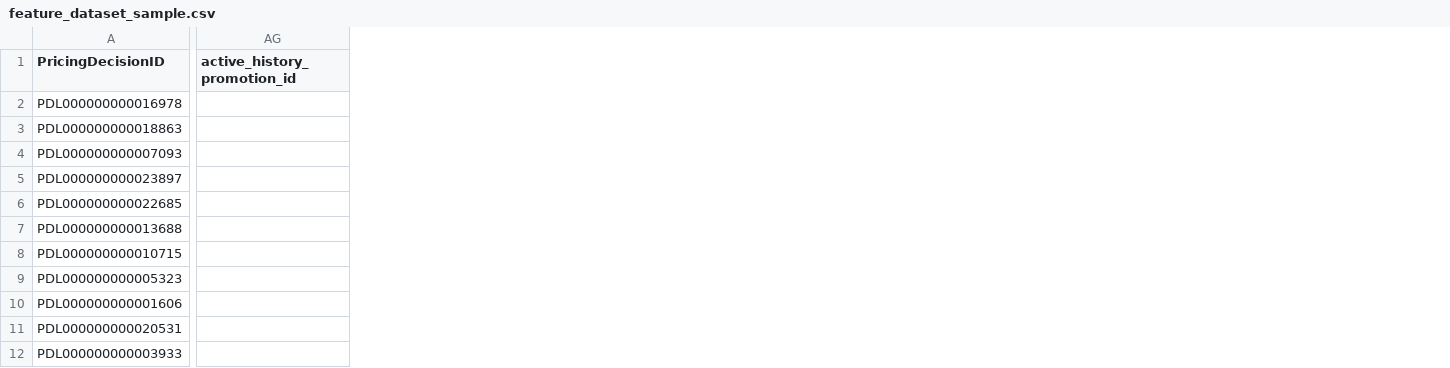
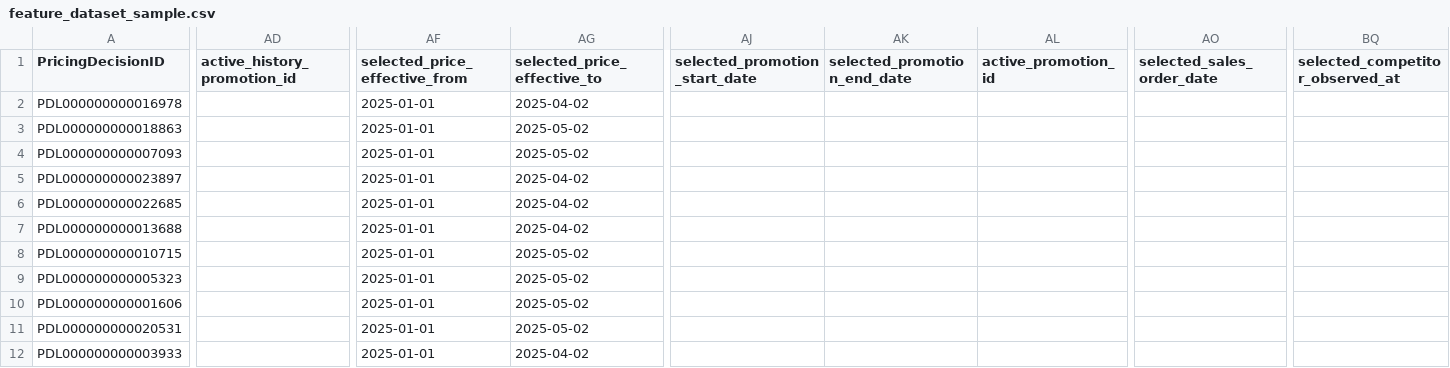
Before and after one commit to Kkb113/Dynamic-Pricing, a CSV file: artifacts/phase2/feature_dataset_sample.csv, drawn as a sheet; only a part is shown, gaps mark what is left out; removed rows and columns are numbered as before the commit, all else as after; the diff covers the shown part only; the diff names each change by its address in the sheet, - before the commit and + after, or states it on an @@ line.

Commit message:
Publish SQL-backed Phase 2 evidence

```diff
--- a/artifacts/phase2/feature_dataset_sample.csv
+++ b/artifacts/phase2/feature_dataset_sample.csv
+column AD (active_history_promotion_id), empty
+column AF (selected_price_effective_from), rows 2-12: all 2025-01-01
+column AG (selected_price_effective_to), rows 2-12: 2025-04-02 | 2025-05-02 | 2025-05-02 | 2025-04-02 | 2025-04-02 | 2025-04-02 | 2025-05-02 | 2025-05-02 | 2025-05-02 | 2025-05-02 | 2025-04-02
-column AG (active_history_promotion_id), empty
+column AJ (selected_promotion_start_date), empty
+column AK (selected_promotion_end_date), empty
+column AL (active_promotion_id), empty
+column AO (selected_sales_order_date), empty
+column BQ (selected_competitor_observed_at), empty
```
Also changed, not shown: 1 added column elsewhere in this file, artifacts/phase2/feature_coverage.csv, artifacts/phase2/feature_distribution.csv, 19 other files.
